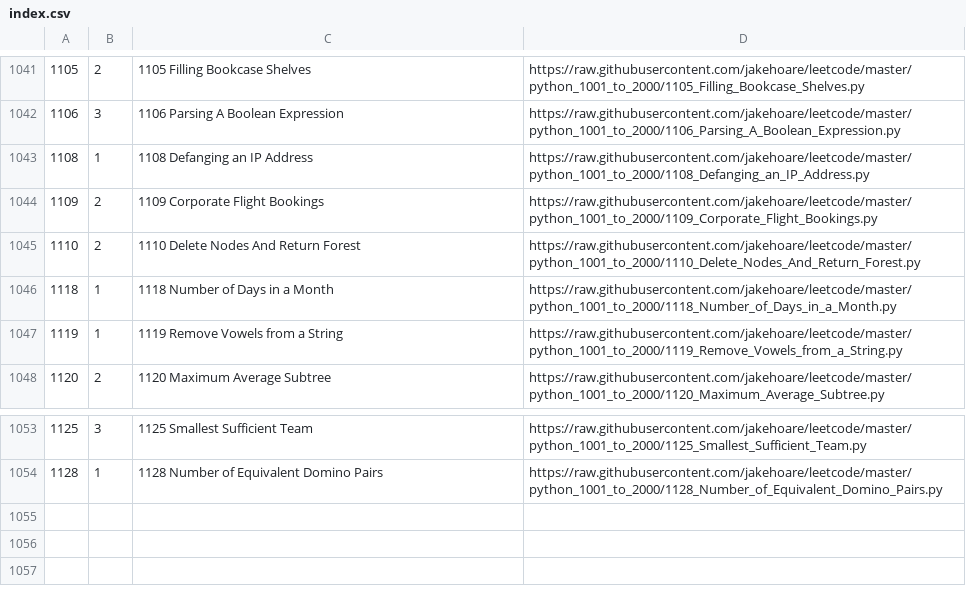
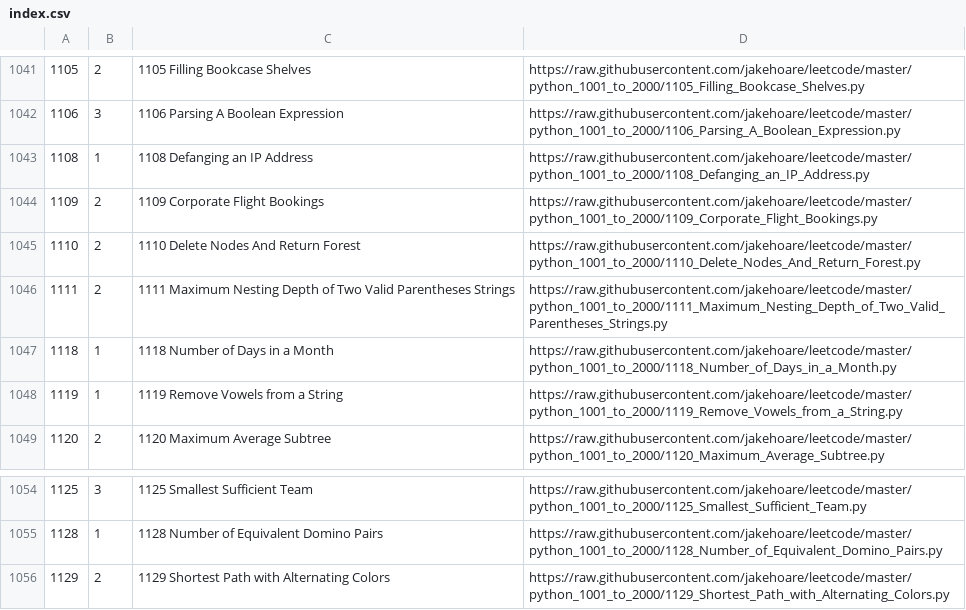
Before and after one commit to jakehoare/leetcode, a CSV file: index.csv, drawn as a sheet; only a part is shown, gaps mark what is left out.

Commit message:
Update index.

```diff
--- a/index.csv
+++ b/index.csv
@@ -1045,2 +1045,3 @@
 1110,2,1110 Delete Nodes And Return Forest,https://raw.githubusercontent.com/jakehoare/leetcode/master/python_1001_to_2000/1110_Delete_Nodes_And_Return_Forest.py
+1111,2,1111 Maximum Nesting Depth of Two Valid Parentheses Strings,https://raw.githubusercontent.com/jakehoare/leetcode/master/python_1001_to_2000/1111_Maximum_Nesting_Depth_of_Two_Valid_Parentheses_Strings.py
 1118,1,1118 Number of Days in a Month,https://raw.githubusercontent.com/jakehoare/leetcode/master/python_1001_to_2000/1118_Number_of_Days_in_a_Month.py
@@ -1054 +1055,2 @@
 1128,1,1128 Number of Equivalent Domino Pairs,https://raw.githubusercontent.com/jakehoare/leetcode/master/python_1001_to_2000/1128_Number_of_Equivalent_Domino_Pairs.py
+1129,2,1129 Shortest Path with Alternating Colors,https://raw.githubusercontent.com/jakehoare/leetcode/master/python_1001_to_2000/1129_Shortest_Path_with_Alternating_Colors.py
```
